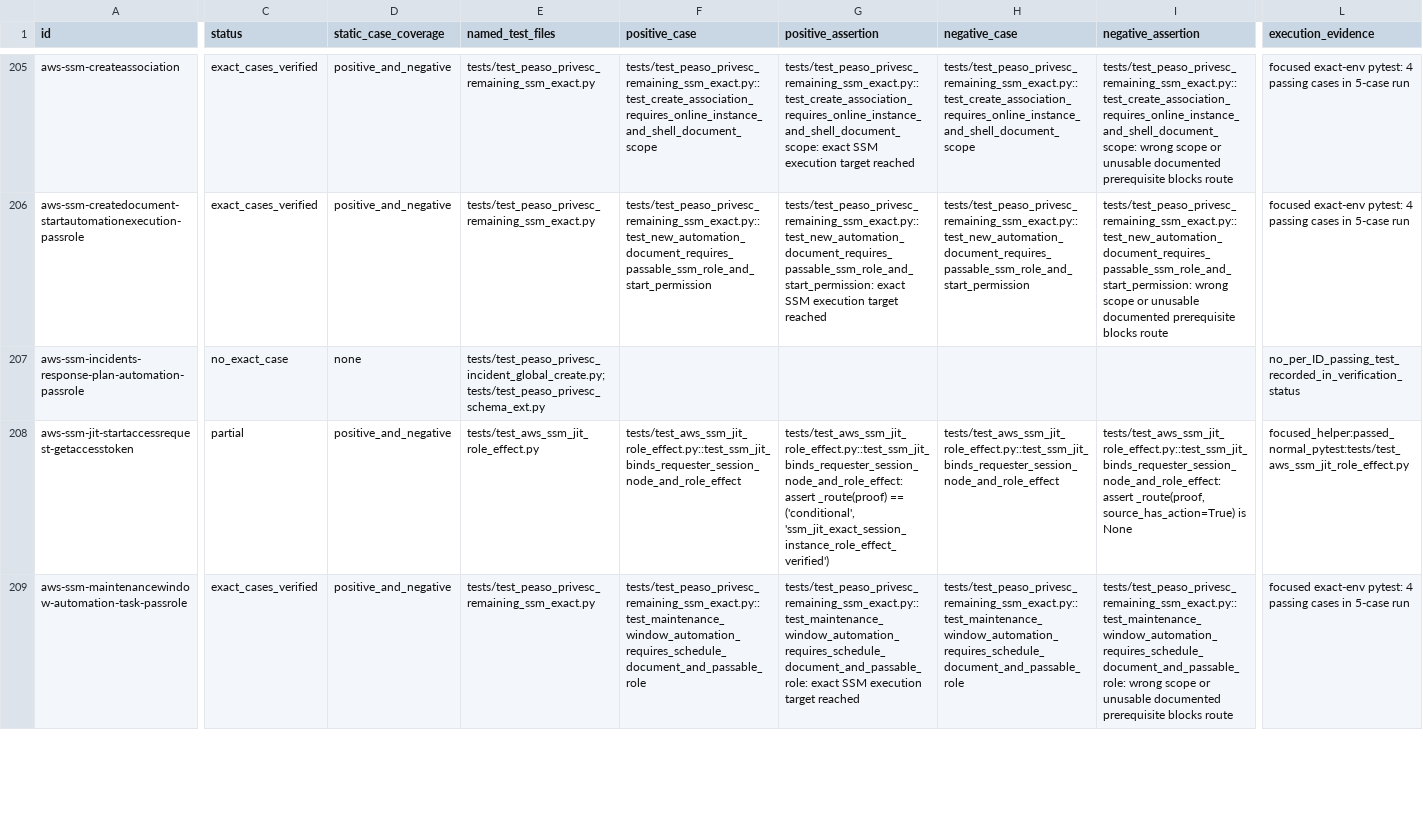
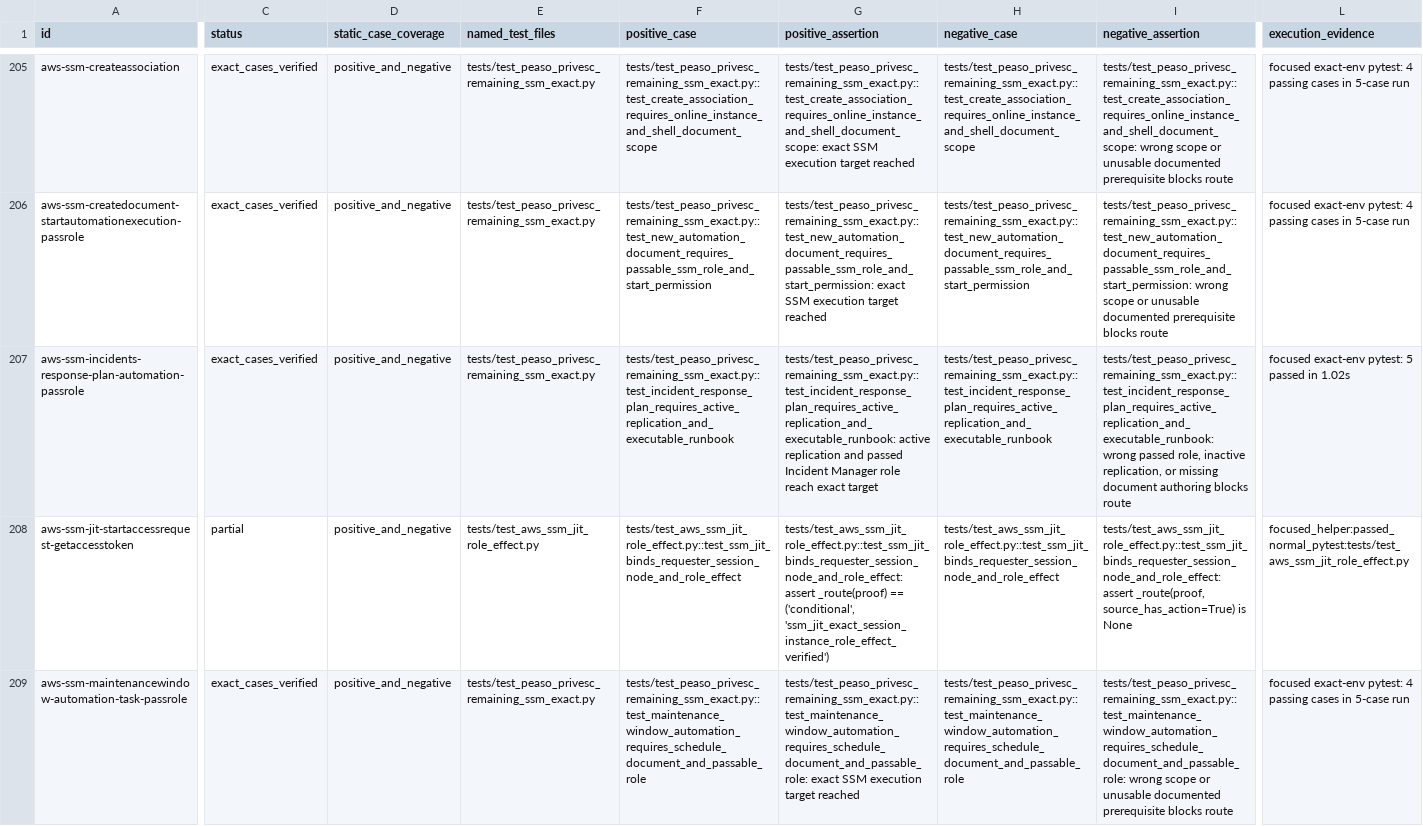
Before and after one commit to peass-ng/Blue-CloudPEASS, a TSV file: work_aws_privesc_review/route-case-coverage.tsv, drawn as a sheet; only a part is shown, gaps mark what is left out; the diff covers the shown part only; the diff names each change by its address in the sheet, - before the commit and + after, or states it on an @@ line.

Commit message:
test: verify exact Incident Manager automation route

```diff
--- a/work_aws_privesc_review/route-case-coverage.tsv
+++ b/work_aws_privesc_review/route-case-coverage.tsv
-C207 (status): no_exact_case
+C207 (status): exact_cases_verified
-D207 (static_case_coverage): none
+D207 (static_case_coverage): positive_and_negative
-E207 (named_test_files): tests/test_peaso_privesc_incident_global_create.py; tests/test_peaso_privesc_schema_ext.py
+E207 (named_test_files): tests/test_peaso_privesc_remaining_ssm_exact.py
-F207 (positive_case): (empty)
+F207 (positive_case): tests/test_peaso_privesc_remaining_ssm_exact.py::test_incident_response_plan_requires_active_replication_and_executable_runbook
-G207 (positive_assertion): (empty)
+G207 (positive_assertion): tests/test_peaso_privesc_remaining_ssm_exact.py::test_incident_response_plan_requires_active_replication_and_executable_runbook: active replication and passed Incident Manager role reach exact target
-H207 (negative_case): (empty)
+H207 (negative_case): tests/test_peaso_privesc_remaining_ssm_exact.py::test_incident_response_plan_requires_active_replication_and_executable_runbook
-I207 (negative_assertion): (empty)
+I207 (negative_assertion): tests/test_peaso_privesc_remaining_ssm_exact.py::test_incident_response_plan_requires_active_replication_and_executable_runbook: wrong passed role, inactive replication, or missing document authoring blocks route
-L207 (execution_evidence): no_per_ID_passing_test_recorded_in_verification_status
+L207 (execution_evidence): focused exact-env pytest: 5 passed in 1.02s
```
Also changed, not shown: 2 edited cells elsewhere in this file, work_aws_privesc_review/verification-status.tsv, 2 other files.
